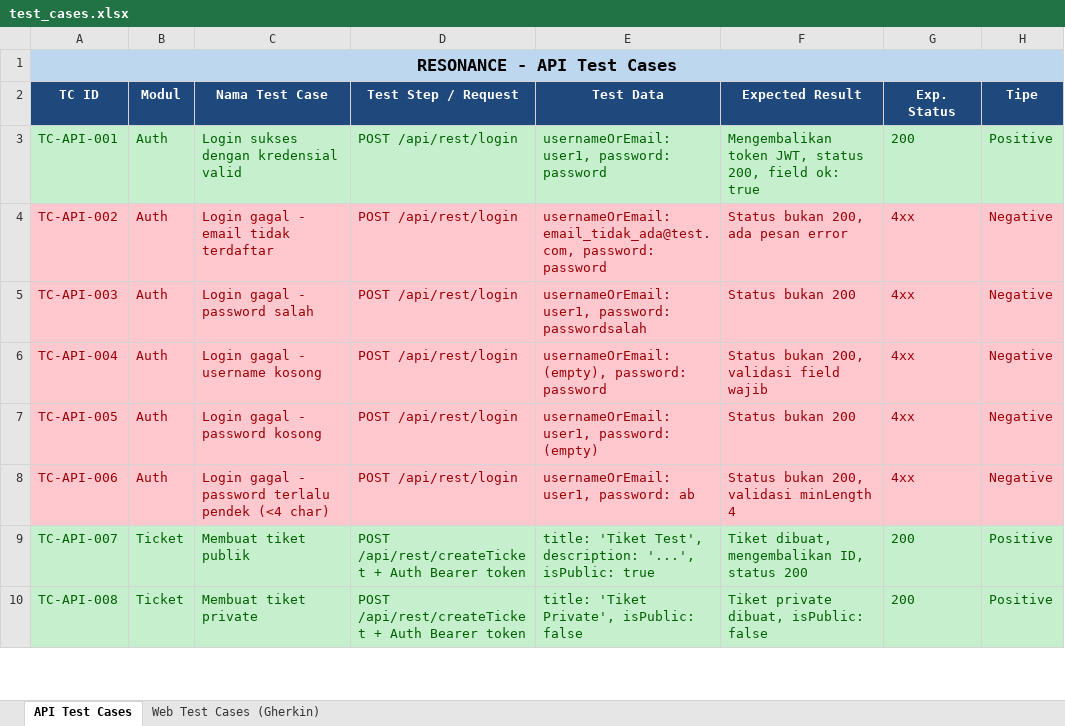
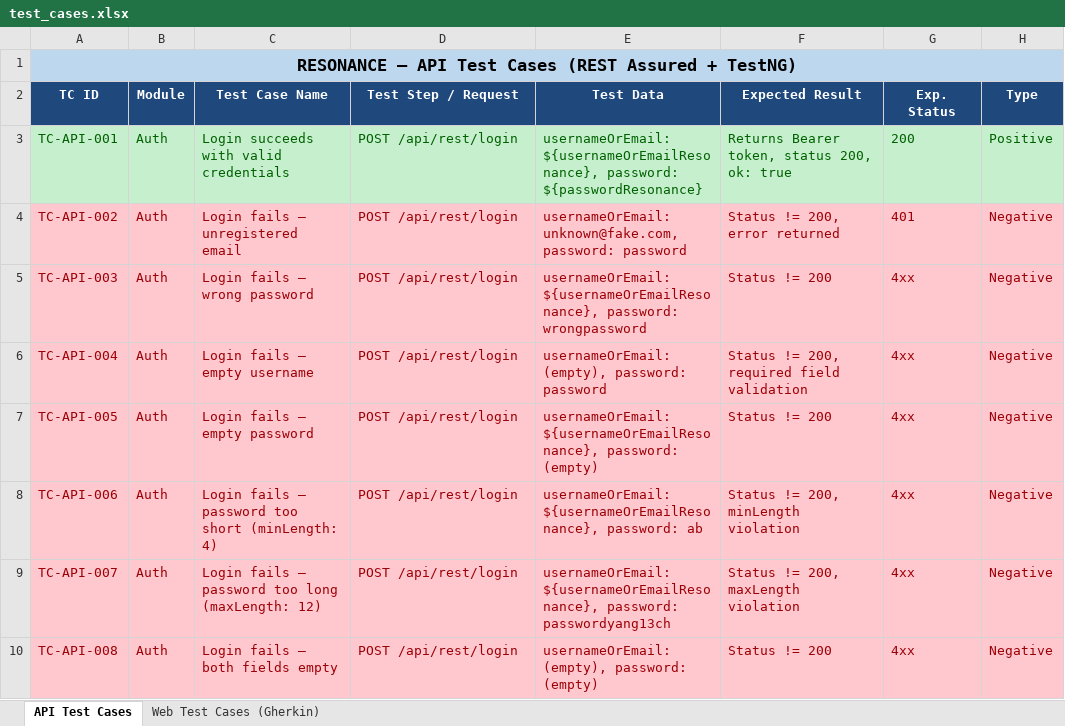
Before and after one commit to ariefrahakim/resonance-automation, an Excel workbook: docs/test_cases.xlsx, sheet API Test Cases, drawn as a sheet; only a part is shown; values as stored, in another font and other column widths than the file's, no borders; the diff covers the shown part only; the diff names each change by its address in the sheet, - before the commit and + after, or states it on an @@ line.

```diff
--- a/docs/test_cases.xlsx (sheet API Test Cases)
+++ b/docs/test_cases.xlsx (sheet API Test Cases)
-A1 (TC ID): RESONANCE - API Test Cases
+A1 (TC ID): RESONANCE — API Test Cases (REST Assured + TestNG)
-B2: Modul
+B2: Module
-C2: Nama Test Case
+C2: Test Case Name
-H2: Tipe
+H2: Type
-C3 (Test Case Name): Login sukses dengan kredensial valid
+C3 (Test Case Name): Login succeeds with valid credentials
-E3 (Test Data): usernameOrEmail: user1, password: password
+E3 (Test Data): usernameOrEmail: ${usernameOrEmailResonance}, password: ${passwordResonance}
-F3 (Expected Result): Mengembalikan token JWT, status 200, field ok: true
+F3 (Expected Result): Returns Bearer token, status 200, ok: true
-C4 (Test Case Name): Login gagal - email tidak terdaftar
+C4 (Test Case Name): Login fails — unregistered email
-E4 (Test Data): usernameOrEmail: email_tidak_ada@test.com, password: password
+E4 (Test Data): usernameOrEmail: unknown@fake.com, password: password
-F4 (Expected Result): Status bukan 200, ada pesan error
+F4 (Expected Result): Status != 200, error returned
-G4 (Exp. Status): 4xx
+G4 (Exp. Status): 401
-C5 (Test Case Name): Login gagal - password salah
+C5 (Test Case Name): Login fails — wrong password
-E5 (Test Data): usernameOrEmail: user1, password: passwordsalah
+E5 (Test Data): usernameOrEmail: ${usernameOrEmailResonance}, password: wrongpassword
-F5 (Expected Result): Status bukan 200
+F5 (Expected Result): Status != 200
-C6 (Test Case Name): Login gagal - username kosong
+C6 (Test Case Name): Login fails — empty username
-F6 (Expected Result): Status bukan 200, validasi field wajib
+F6 (Expected Result): Status != 200, required field validation
-C7 (Test Case Name): Login gagal - password kosong
+C7 (Test Case Name): Login fails — empty password
-E7 (Test Data): usernameOrEmail: user1, password: (empty)
+E7 (Test Data): usernameOrEmail: ${usernameOrEmailResonance}, password: (empty)
-F7 (Expected Result): Status bukan 200
+F7 (Expected Result): Status != 200
-C8 (Test Case Name): Login gagal - password terlalu pendek (<4 char)
+C8 (Test Case Name): Login fails — password too short (minLength: 4)
-E8 (Test Data): usernameOrEmail: user1, password: ab
+E8 (Test Data): usernameOrEmail: ${usernameOrEmailResonance}, password: ab
-F8 (Expected Result): Status bukan 200, validasi minLength 4
+F8 (Expected Result): Status != 200, minLength violation
@@ A9:H10 fill: #C6EFCE → #FFC7CE, text colour: #006100 → #9C0006 @@
-B9:B10 (Module): Ticket
+B9:B10 (Module): Auth
-C9 (Test Case Name): Membuat tiket publik
+C9 (Test Case Name): Login fails — password too long (maxLength: 12)
-D9:D10 (Test Step / Request): POST /api/rest/createTicket + Auth Bearer token
+D9:D10 (Test Step / Request): POST /api/rest/login
-E9 (Test Data): title: 'Tiket Test', description: '...', isPublic: true
+E9 (Test Data): usernameOrEmail: ${usernameOrEmailResonance}, password: passwordyang13ch
-F9 (Expected Result): Tiket dibuat, mengembalikan ID, status 200
+F9 (Expected Result): Status != 200, maxLength violation
-G9:G10 (Exp. Status): 200
+G9:G10 (Exp. Status): 4xx
-H9:H10 (Type): Positive
+H9:H10 (Type): Negative
-C10 (Test Case Name): Membuat tiket private
+C10 (Test Case Name): Login fails — both fields empty
-E10 (Test Data): title: 'Tiket Private', isPublic: false
+E10 (Test Data): usernameOrEmail: (empty), password: (empty)
-F10 (Expected Result): Tiket private dibuat, isPublic: false
+F10 (Expected Result): Status != 200
```
Also changed, not shown: 10 added rows, 176 edited cells and cell formats elsewhere in this sheet, sheet Web Test Cases (Gherkin), 11 other files.
